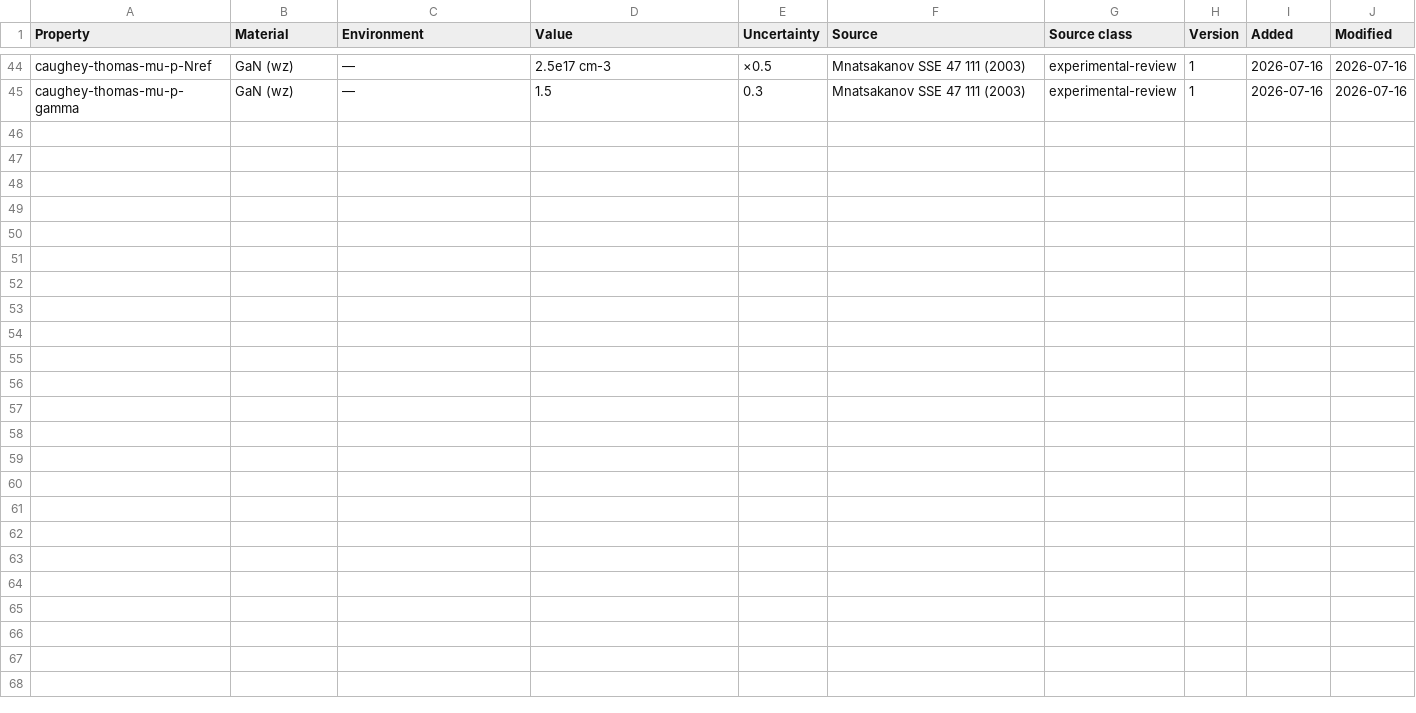
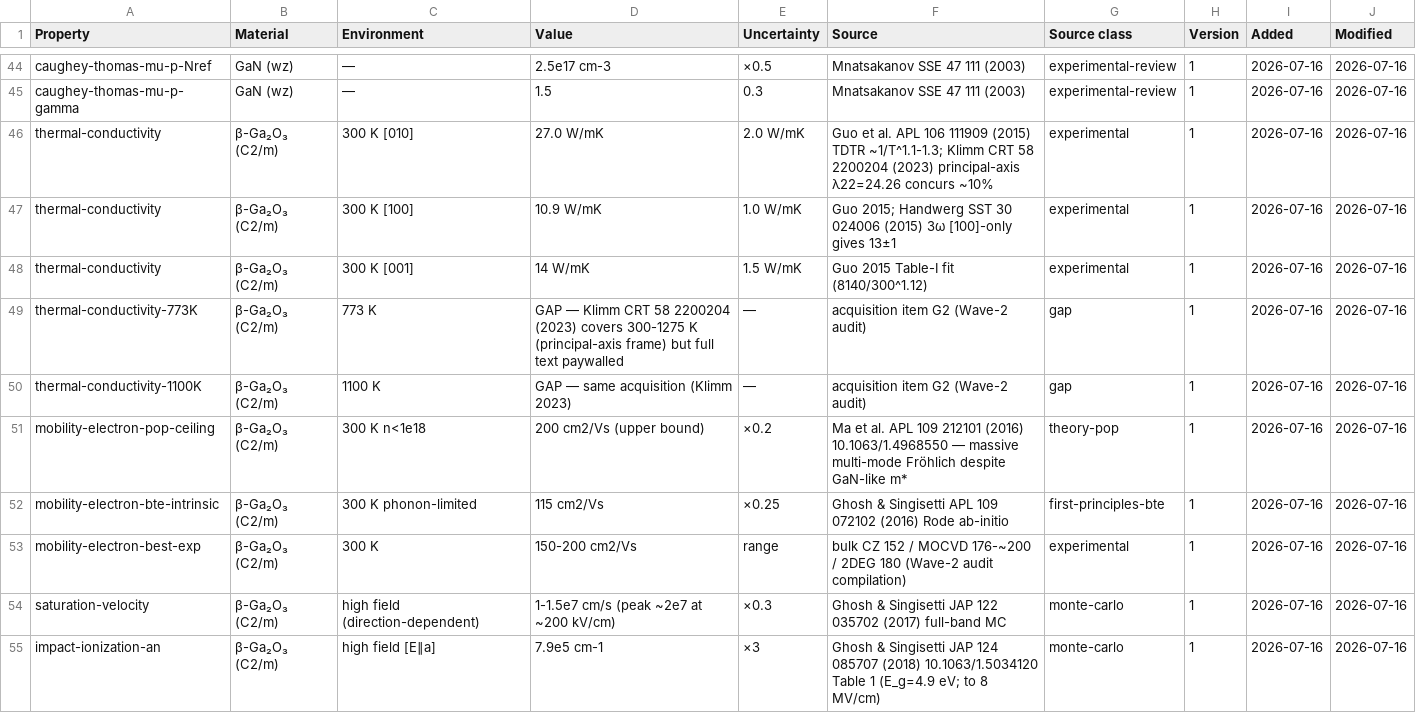
Before and after one commit to javier-alejandro-aristondo-flores/n-Op, a CSV file: physics/library/cert/reference-data/transport-coefficients.csv, drawn as a sheet; only a part is shown, gaps mark what is left out; the diff covers the shown part only; the diff names each change by its address in the sheet, - before the commit and + after, or states it on an @@ line.

```diff
--- a/physics/library/cert/reference-data/transport-coefficients.csv
+++ b/physics/library/cert/reference-data/transport-coefficients.csv
+row 46: thermal-conductivity | β-Ga₂O₃ (C2/m) | 300 K [010] | 27.0 W/mK | 2.0 W/mK | Guo et al. APL 106 111909 (2015) TDTR ~1/T^1.1-1.3; Klimm CRT 58 2200204 (2023) principal-axis λ22=24.26 concurs ~10% | experimental | 1 | 2026-07-16 | 2026-07-16
+row 47: thermal-conductivity | β-Ga₂O₃ (C2/m) | 300 K [100] | 10.9 W/mK | 1.0 W/mK | Guo 2015; Handwerg SST 30 024006 (2015) 3ω [100]-only gives 13±1 | experimental | 1 | 2026-07-16 | 2026-07-16
+row 48: thermal-conductivity | β-Ga₂O₃ (C2/m) | 300 K [001] | 14 W/mK | 1.5 W/mK | Guo 2015 Table-I fit (8140/300^1.12) | experimental | 1 | 2026-07-16 | 2026-07-16
+row 49: thermal-conductivity-773K | β-Ga₂O₃ (C2/m) | 773 K | GAP — Klimm CRT 58 2200204 (2023) covers 300-1275 K (principal-axis frame) but full text paywalled | — | acquisition item G2 (Wave-2 audit) | gap | 1 | 2026-07-16 | 2026-07-16
+row 50: thermal-conductivity-1100K | β-Ga₂O₃ (C2/m) | 1100 K | GAP — same acquisition (Klimm 2023) | — | acquisition item G2 (Wave-2 audit) | gap | 1 | 2026-07-16 | 2026-07-16
+row 51: mobility-electron-pop-ceiling | β-Ga₂O₃ (C2/m) | 300 K n<1e18 | 200 cm2/Vs (upper bound) | ×0.2 | Ma et al. APL 109 212101 (2016) 10.1063/1.4968550 — massive multi-mode Fröhlich despite GaN-like m* | theory-pop | 1 | 2026-07-16 | 2026-07-16
+row 52: mobility-electron-bte-intrinsic | β-Ga₂O₃ (C2/m) | 300 K phonon-limited | 115 cm2/Vs | ×0.25 | Ghosh & Singisetti APL 109 072102 (2016) Rode ab-initio | first-principles-bte | 1 | 2026-07-16 | 2026-07-16
+row 53: mobility-electron-best-exp | β-Ga₂O₃ (C2/m) | 300 K | 150-200 cm2/Vs | range | bulk CZ 152 / MOCVD 176-~200 / 2DEG 180 (Wave-2 audit compilation) | experimental | 1 | 2026-07-16 | 2026-07-16
+row 54: saturation-velocity | β-Ga₂O₃ (C2/m) | high field (direction-dependent) | 1-1.5e7 cm/s (peak ~2e7 at ~200 kV/cm) | ×0.3 | Ghosh & Singisetti JAP 122 035702 (2017) full-band MC | monte-carlo | 1 | 2026-07-16 | 2026-07-16
+row 55: impact-ionization-an | β-Ga₂O₃ (C2/m) | high field [E∥a] | 7.9e5 cm-1 | ×3 | Ghosh & Singisetti JAP 124 085707 (2018) 10.1063/1.5034120 Table 1 (E_g=4.9 eV; to 8 MV/cm) | monte-carlo | 1 | 2026-07-16 | 2026-07-16
```
Also changed, not shown: 10 added rows elsewhere in this file, physics/library/cert/reference-data/elastic-tensors.csv, physics/library/cert/reference-data/material-constants.csv, 6 other files.
